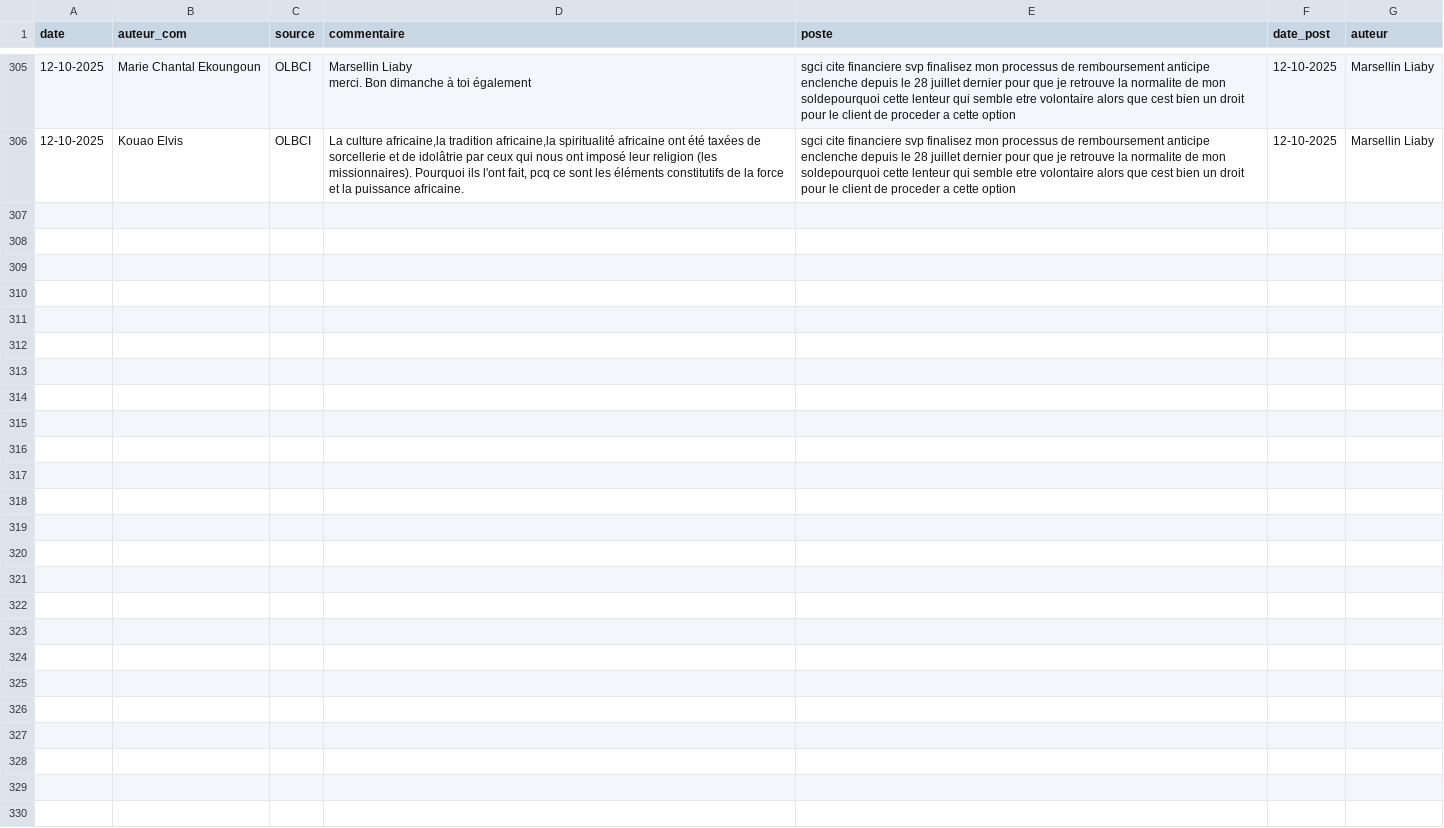
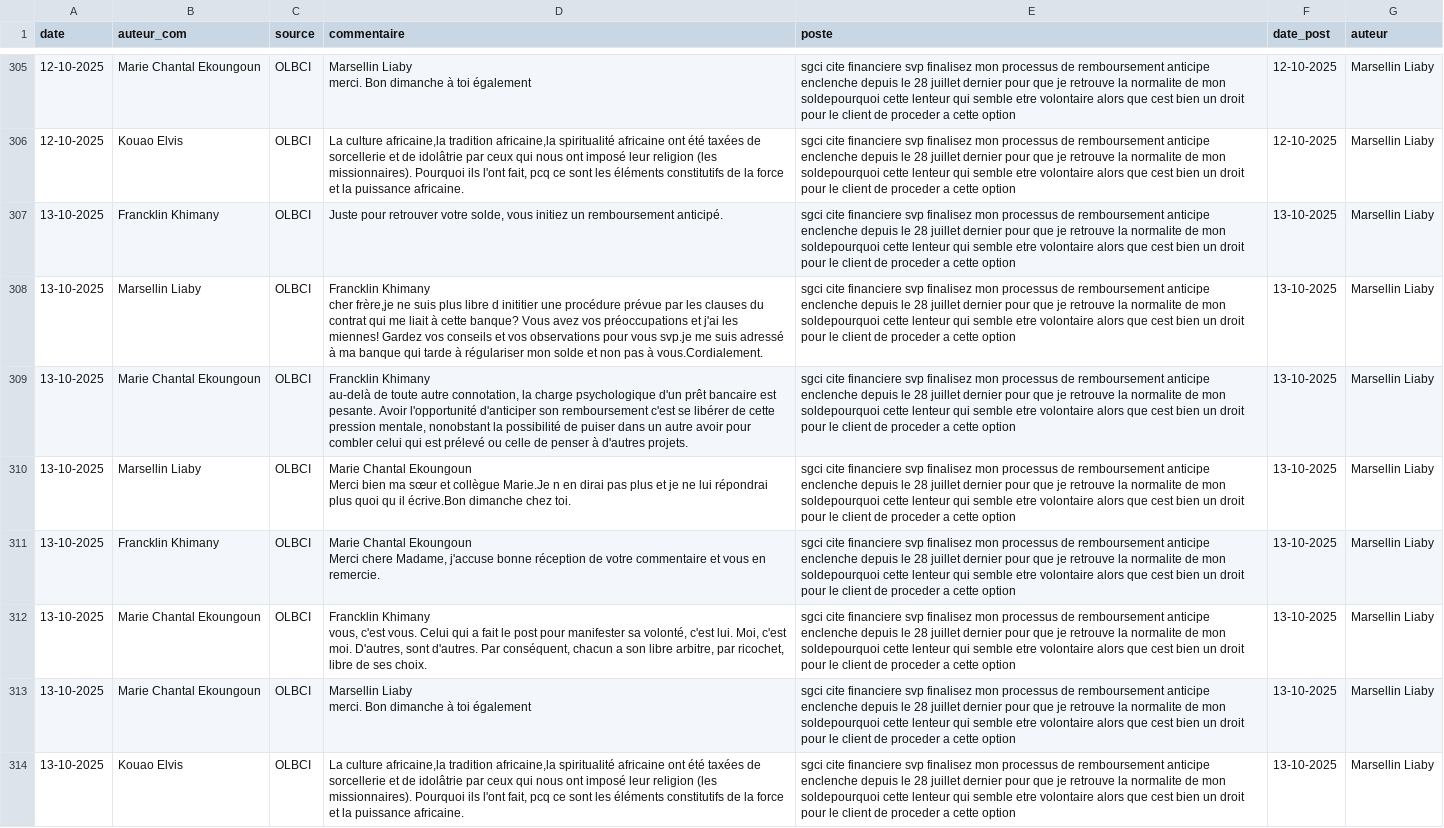
Before and after one commit to Nemlin99/analyse_sentiment, a CSV file: postes.csv, drawn as a sheet; only a part is shown, gaps mark what is left out; ↵ is a line break in a cell; the diff names each change by its address in the sheet, - before the commit and + after, or states it on an @@ line.

```diff
--- a/postes.csv
+++ b/postes.csv
+row 307: 13-10-2025 | Francklin Khimany | OLBCI | Juste pour retrouver votre solde, vous initiez un remboursement anticipé. | sgci cite financiere svp finalisez mon processus de remboursement anticipe enclenche depuis le 28 juillet dernier pour que je retrouve la normalite de mon soldepourquoi cette lenteur qui semble etre volontaire alors que cest bien un droit pour le client de proceder a cette option | 13-10-2025 | Marsellin Liaby
+row 308: 13-10-2025 | Marsellin Liaby | OLBCI | Francklin Khimany ↵ cher frère,je ne suis plus libre d inititier une procédure prévue par les clauses du contrat qui me liait à cette banque? Vous avez vos préoccupations et j'ai les miennes! Gardez vos conseils et vos observations pour vous svp.je me suis adressé à ma banque qui tarde à régulariser mon solde et non pas à vous.Cordialement. | sgci cite financiere svp finalisez mon processus de remboursement anticipe enclenche depuis le 28 juillet dernier pour que je retrouve la normalite de mon soldepourquoi cette lenteur qui semble etre volontaire alors que cest bien un droit pour le client de proceder a cette option | 13-10-2025 | Marsellin Liaby
+row 309: 13-10-2025 | Marie Chantal Ekoungoun | OLBCI | Francklin Khimany ↵ au-delà de toute autre connotation, la charge psychologique d'un prêt bancaire est pesante. Avoir l'opportunité d'anticiper son remboursement c'est se libérer de cette pression mentale, nonobstant la possibilité de puiser dans un autre avoir pour combler celui qui est prélevé ou celle de penser à d'autres projets. | sgci cite financiere svp finalisez mon processus de remboursement anticipe enclenche depuis le 28 juillet dernier pour que je retrouve la normalite de mon soldepourquoi cette lenteur qui semble etre volontaire alors que cest bien un droit pour le client de proceder a cette option | 13-10-2025 | Marsellin Liaby
+row 310: 13-10-2025 | Marsellin Liaby | OLBCI | Marie Chantal Ekoungoun ↵ Merci bien ma sœur et collègue Marie.Je n en dirai pas plus et je ne lui répondrai plus quoi qu il écrive.Bon dimanche chez toi. | sgci cite financiere svp finalisez mon processus de remboursement anticipe enclenche depuis le 28 juillet dernier pour que je retrouve la normalite de mon soldepourquoi cette lenteur qui semble etre volontaire alors que cest bien un droit pour le client de proceder a cette option | 13-10-2025 | Marsellin Liaby
+row 311: 13-10-2025 | Francklin Khimany | OLBCI | Marie Chantal Ekoungoun ↵ Merci chere Madame, j'accuse bonne réception de votre commentaire et vous en remercie. | sgci cite financiere svp finalisez mon processus de remboursement anticipe enclenche depuis le 28 juillet dernier pour que je retrouve la normalite de mon soldepourquoi cette lenteur qui semble etre volontaire alors que cest bien un droit pour le client de proceder a cette option | 13-10-2025 | Marsellin Liaby
+row 312: 13-10-2025 | Marie Chantal Ekoungoun | OLBCI | Francklin Khimany ↵ vous, c'est vous. Celui qui a fait le post pour manifester sa volonté, c'est lui. Moi, c'est moi. D'autres, sont d'autres. Par conséquent, chacun a son libre arbitre, par ricochet, libre de ses choix. | sgci cite financiere svp finalisez mon processus de remboursement anticipe enclenche depuis le 28 juillet dernier pour que je retrouve la normalite de mon soldepourquoi cette lenteur qui semble etre volontaire alors que cest bien un droit pour le client de proceder a cette option | 13-10-2025 | Marsellin Liaby
+row 313: 13-10-2025 | Marie Chantal Ekoungoun | OLBCI | Marsellin Liaby ↵ merci. Bon dimanche à toi également | sgci cite financiere svp finalisez mon processus de remboursement anticipe enclenche depuis le 28 juillet dernier pour que je retrouve la normalite de mon soldepourquoi cette lenteur qui semble etre volontaire alors que cest bien un droit pour le client de proceder a cette option | 13-10-2025 | Marsellin Liaby
+row 314: 13-10-2025 | Kouao Elvis | OLBCI | La culture africaine,la tradition africaine,la spiritualité africaine ont été taxées de sorcellerie et de idolâtrie par ceux qui nous ont imposé leur religion (les missionnaires). Pourquoi ils l'ont fait, pcq ce sont les éléments constitutifs de la force et la puissance africaine. | sgci cite financiere svp finalisez mon processus de remboursement anticipe enclenche depuis le 28 juillet dernier pour que je retrouve la normalite de mon soldepourquoi cette lenteur qui semble etre volontaire alors que cest bien un droit pour le client de proceder a cette option | 13-10-2025 | Marsellin Liaby
```
Also changed, not shown: 4 other files.
